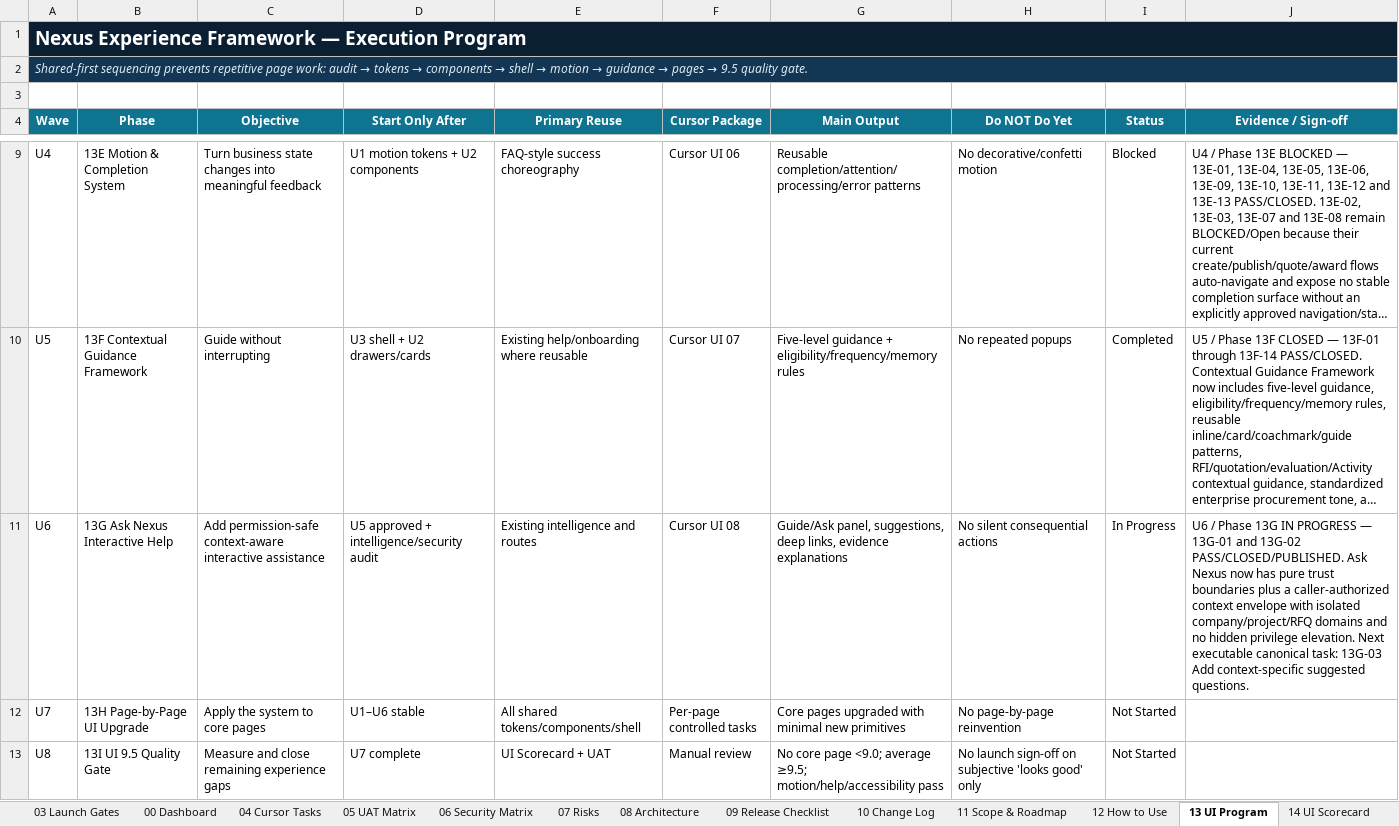
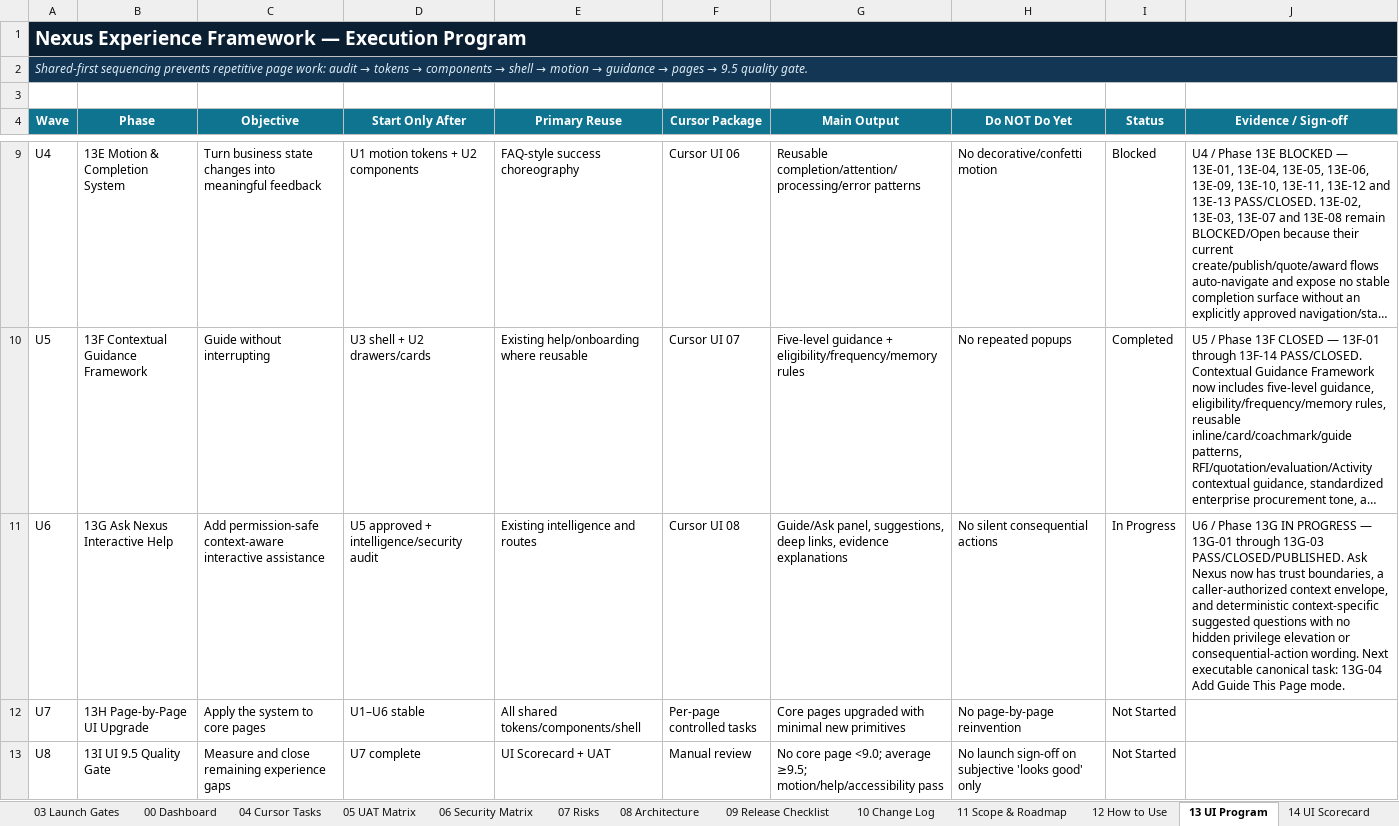
Before and after one commit to amirtaheri1978-cyber/nexuspavilion-core, an Excel workbook: docs/governance/NexusPavilion_Master_Launch_Execution_Plan.xlsx, sheet 13 UI Program, drawn as a sheet; only a part is shown, gaps mark what is left out; long unchanged cells end in …; values as stored, in another font and other column widths than the file's, no borders; conditional formats and table styles not drawn; the diff names each change by its address in the sheet, - before the commit and + after, or states it on an @@ line.

Commit message:
Close Ask Nexus suggested questions task

```diff
--- a/docs/governance/NexusPavilion_Master_Launch_Execution_Plan.xlsx (sheet 13 UI Program)
+++ b/docs/governance/NexusPavilion_Master_Launch_Execution_Plan.xlsx (sheet 13 UI Program)
-J11 (Evidence / Sign-off): …— 13G-01 and 13G-02 PASS/CLOSED/PUBLISHED. Ask Nexus now has pure trust boundaries plus a caller-authorized context envelope with isolated company/project/RFQ domains and no hidden privilege elevation. Next executable canonical task: 13G-03 Add context-specific suggested questions.
+J11 (Evidence / Sign-off): …— 13G-01 through 13G-03 PASS/CLOSED/PUBLISHED. Ask Nexus now has trust boundaries, a caller-authorized context envelope, and deterministic context-specific suggested questions with no hidden privilege elevation or consequential-action wording. Next executable canonical task: 13G-04 Add Guide This Page mode.
```
Also changed, not shown: sheet 10 Change Log, sheet 01 Master Plan, sheet 00 Dashboard, charts or pictures.
